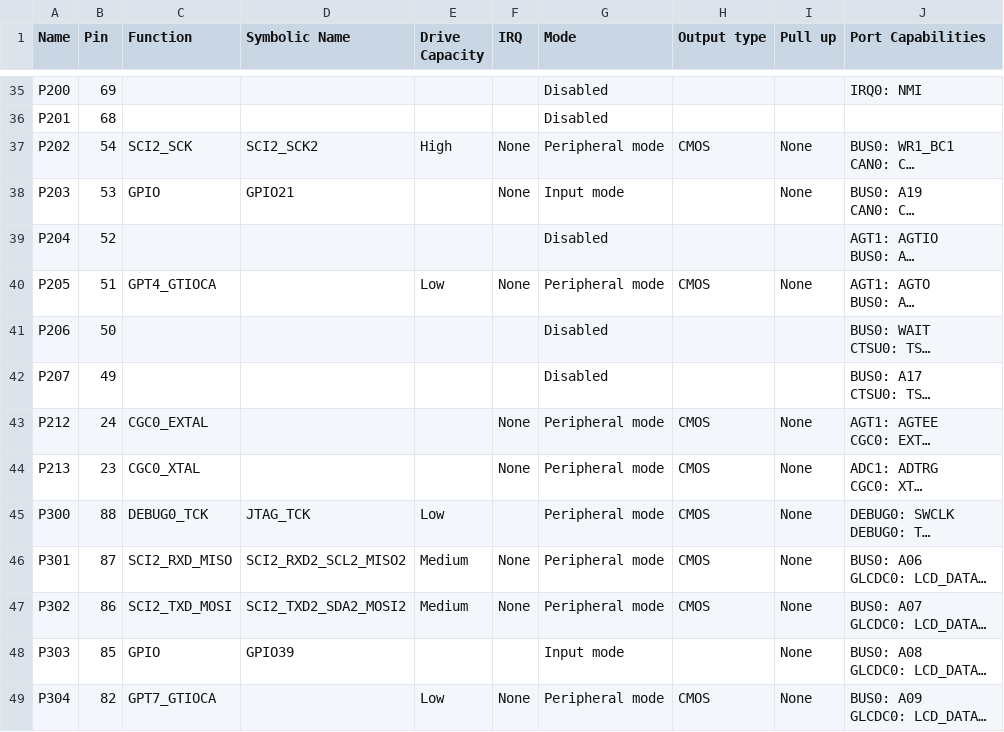
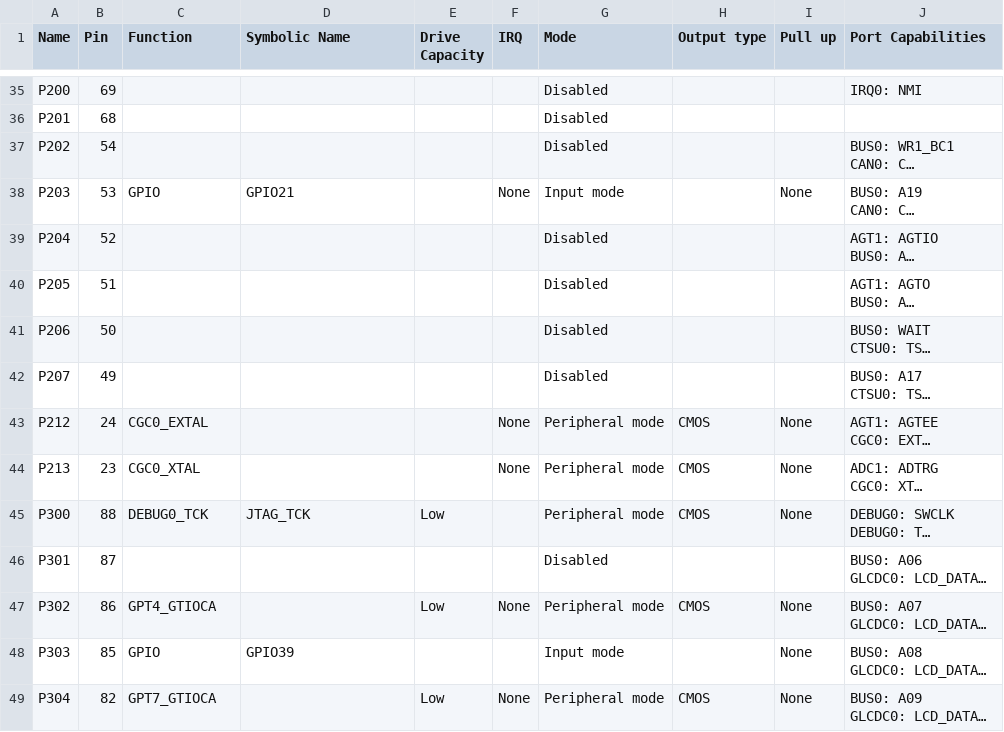
Before and after one commit to sandrospsantos/HCSR04, a CSV file: synergy_cfg/ssp_cfg/bsp/S7G2-SK.csv, drawn as a sheet; only a part is shown, gaps mark what is left out; long unchanged cells end in …; the diff names each change by its address in the sheet, - before the commit and + after, or states it on an @@ line.

```diff
--- a/synergy_cfg/ssp_cfg/bsp/S7G2-SK.csv
+++ b/synergy_cfg/ssp_cfg/bsp/S7G2-SK.csv
-C37 (Function): SCI2_SCK
+C37 (Function): (empty)
-D37 (Symbolic Name): SCI2_SCK2
+D37 (Symbolic Name): (empty)
-E37 (Drive Capacity): High
+E37 (Drive Capacity): (empty)
-F37 (IRQ): None
+F37 (IRQ): (empty)
-G37 (Mode): Peripheral mode
+G37 (Mode): Disabled
-H37 (Output type): CMOS
+H37 (Output type): (empty)
-I37 (Pull up): None
+I37 (Pull up): (empty)
-C40 (Function): GPT4_GTIOCA
+C40 (Function): (empty)
-E40 (Drive Capacity): Low
+E40 (Drive Capacity): (empty)
-F40 (IRQ): None
+F40 (IRQ): (empty)
-G40 (Mode): Peripheral mode
+G40 (Mode): Disabled
-H40 (Output type): CMOS
+H40 (Output type): (empty)
-I40 (Pull up): None
+I40 (Pull up): (empty)
-C46 (Function): SCI2_RXD_MISO
+C46 (Function): (empty)
-D46 (Symbolic Name): SCI2_RXD2_SCL2_MISO2
+D46 (Symbolic Name): (empty)
-E46 (Drive Capacity): Medium
+E46 (Drive Capacity): (empty)
-F46 (IRQ): None
+F46 (IRQ): (empty)
-G46 (Mode): Peripheral mode
+G46 (Mode): Disabled
-H46 (Output type): CMOS
+H46 (Output type): (empty)
-I46 (Pull up): None
+I46 (Pull up): (empty)
-C47 (Function): SCI2_TXD_MOSI
+C47 (Function): GPT4_GTIOCA
-D47 (Symbolic Name): SCI2_TXD2_SDA2_MOSI2
+D47 (Symbolic Name): (empty)
-E47 (Drive Capacity): Medium
+E47 (Drive Capacity): Low
```
Also changed, not shown: 4 other files.
